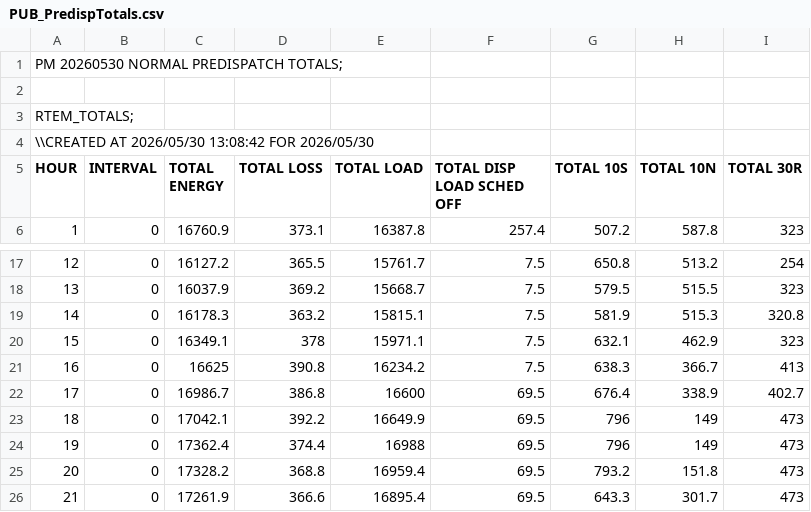
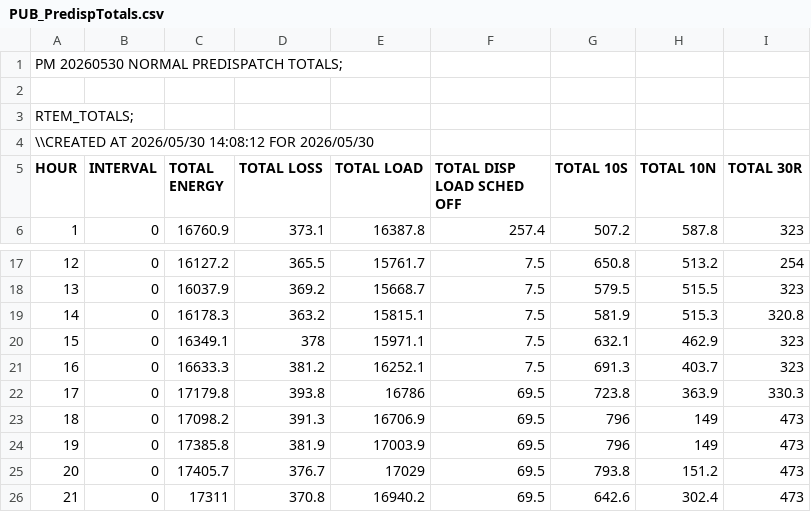
Before and after one commit to HaNguyenCS/GridFlexAI, a CSV file: ML/data/raw/ieso/PUB_PredispTotals.csv, drawn as a sheet; only a part is shown, gaps mark what is left out; the diff covers the shown part only.

Commit message:
Data

```diff
--- a/ML/data/raw/ieso/PUB_PredispTotals.csv
+++ b/ML/data/raw/ieso/PUB_PredispTotals.csv
@@ -3,3 +3,3 @@ PM 20260530 NORMAL PREDISPATCH TOTALS;
 RTEM_TOTALS;
-\\CREATED AT 2026/05/30 13:08:42 FOR 2026/05/30
+\\CREATED AT 2026/05/30 14:08:12 FOR 2026/05/30
 HOUR,INTERVAL,TOTAL ENERGY,TOTAL LOSS,TOTAL LOAD,TOTAL DISP LOAD SCHED OFF,TOTAL 10S,TOTAL 10N,TOTAL 30R
@@ -20,7 +20,7 @@ HOUR,INTERVAL,TOTAL ENERGY,TOTAL LOSS,TOTAL LOAD,TOTAL DISP LOAD SCHED OFF,TOTAL
 15,0,16349.1,378,15971.1,7.5,632.1,462.9,323
-16,0,16625,390.8,16234.2,7.5,638.3,366.7,413
-17,0,16986.7,386.8,16600,69.5,676.4,338.9,402.7
-18,0,17042.1,392.2,16649.9,69.5,796,149,473
-19,0,17362.4,374.4,16988,69.5,796,149,473
-20,0,17328.2,368.8,16959.4,69.5,793.2,151.8,473
-21,0,17261.9,366.6,16895.4,69.5,643.3,301.7,473
+16,0,16633.3,381.2,16252.1,7.5,691.3,403.7,323
+17,0,17179.8,393.8,16786,69.5,723.8,363.9,330.3
+18,0,17098.2,391.3,16706.9,69.5,796,149,473
+19,0,17385.8,381.9,17003.9,69.5,796,149,473
+20,0,17405.7,376.7,17029,69.5,793.8,151.2,473
+21,0,17311,370.8,16940.2,69.5,642.6,302.4,473
```
Also changed, not shown: 16 edited cells elsewhere in this file, 16 other files.
